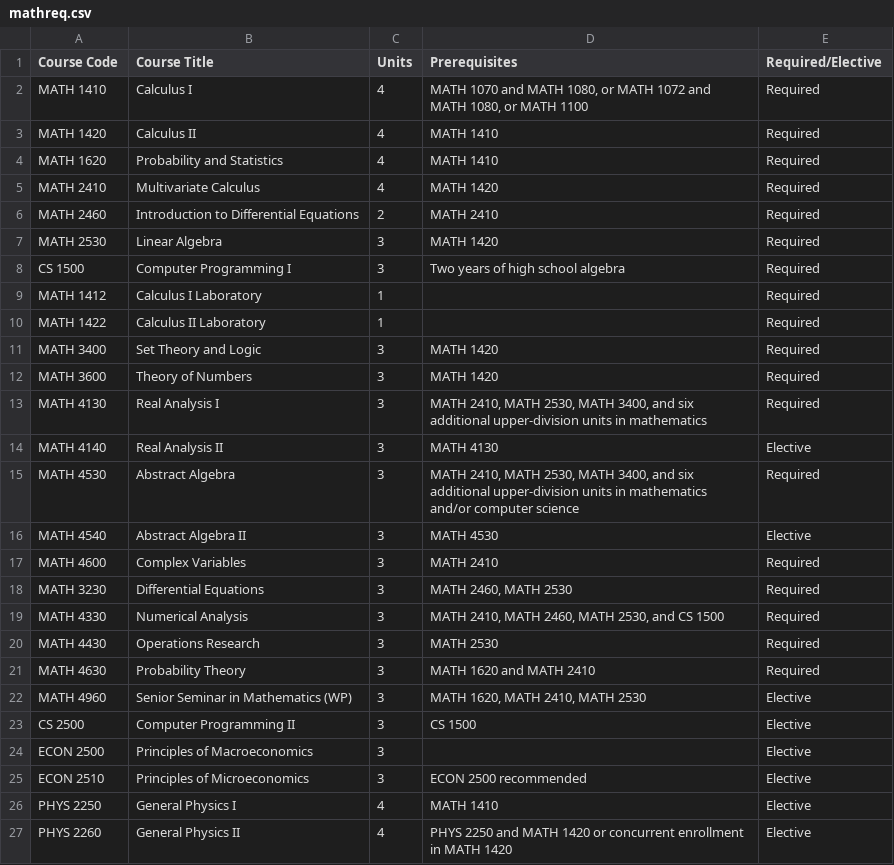
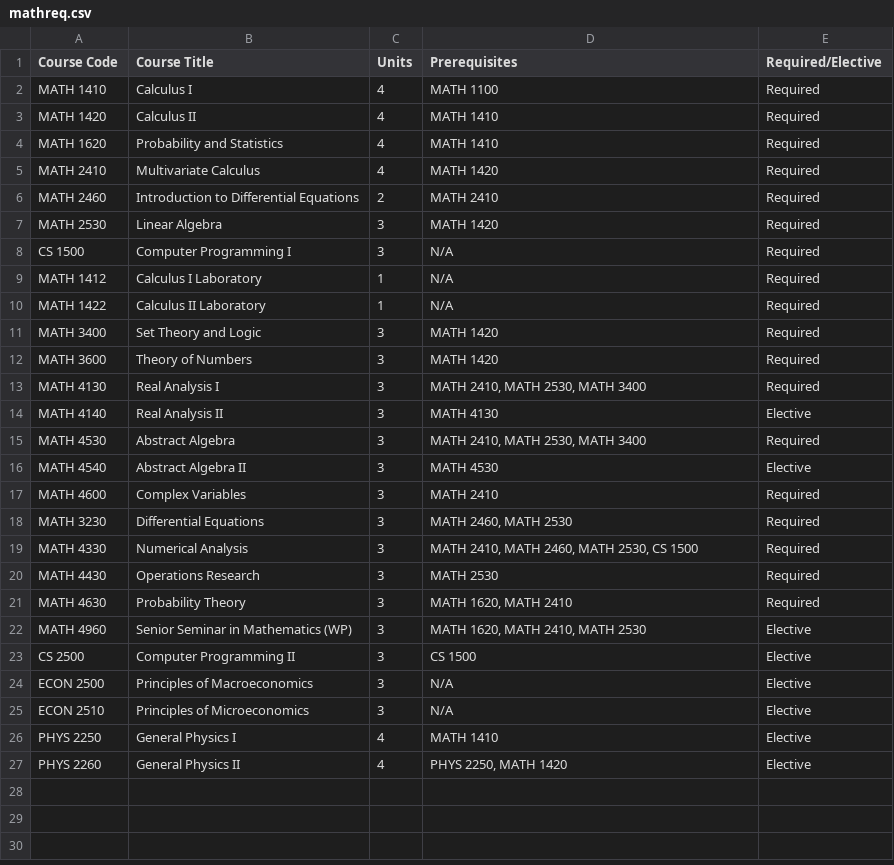
Before and after one commit to ChristianAlameda/HackStan, a CSV file: mathreq.csv, drawn as a sheet.

Commit message:
bonk mk2

```diff
--- a/mathreq.csv
+++ b/mathreq.csv
@@ -1,3 +1,3 @@
 Course Code,Course Title,Units,Prerequisites,Required/Elective
-MATH 1410,Calculus I,4,"MATH 1070 and MATH 1080, or MATH 1072 and MATH 1080, or MATH 1100",Required
+MATH 1410,Calculus I,4,"MATH 1100",Required
 MATH 1420,Calculus II,4,"MATH 1410",Required
@@ -7,10 +7,10 @@ MATH 2460,Introduction to Differential Equations,2,"MATH 2410",Required
 MATH 2530,Linear Algebra,3,"MATH 1420",Required
-CS 1500,Computer Programming I,3,"Two years of high school algebra",Required
-MATH 1412,Calculus I Laboratory,1,"",Required
-MATH 1422,Calculus II Laboratory,1,"",Required
+CS 1500,Computer Programming I,3,"N/A",Required
+MATH 1412,Calculus I Laboratory,1,"N/A",Required
+MATH 1422,Calculus II Laboratory,1,"N/A",Required
 MATH 3400,Set Theory and Logic,3,"MATH 1420",Required
 MATH 3600,Theory of Numbers,3,"MATH 1420",Required
-MATH 4130,Real Analysis I,3,"MATH 2410, MATH 2530, MATH 3400, and six additional upper-division units in mathematics", Required
+MATH 4130,Real Analysis I,3,"MATH 2410, MATH 2530, MATH 3400", Required
 MATH 4140,Real Analysis II,3,"MATH 4130",Elective
-MATH 4530,Abstract Algebra,3,"MATH 2410, MATH 2530, MATH 3400, and six additional upper-division units in mathematics and/or computer science", Required
+MATH 4530,Abstract Algebra,3,"MATH 2410, MATH 2530, MATH 3400", Required
 MATH 4540,Abstract Algebra II,3,"MATH 4530",Elective
@@ -18,10 +18,10 @@ MATH 4600,Complex Variables,3,"MATH 2410",Required
 MATH 3230,Differential Equations,3,"MATH 2460, MATH 2530",Required
-MATH 4330,Numerical Analysis,3,"MATH 2410, MATH 2460, MATH 2530, and CS 1500",Required
+MATH 4330,Numerical Analysis,3,"MATH 2410, MATH 2460, MATH 2530, CS 1500",Required
 MATH 4430,Operations Research,3,"MATH 2530",Required
-MATH 4630,Probability Theory,3,"MATH 1620 and MATH 2410",Required
+MATH 4630,Probability Theory,3,"MATH 1620, MATH 2410",Required
 MATH 4960,Senior Seminar in Mathematics (WP),3,"MATH 1620, MATH 2410, MATH 2530",Elective
 CS 2500,Computer Programming II,3,"CS 1500","Elective"
-ECON 2500,Principles of Macroeconomics,3,"","Elective"
-ECON 2510,Principles of Microeconomics,3,"ECON 2500 recommended","Elective"
+ECON 2500,Principles of Macroeconomics,3,"N/A","Elective"
+ECON 2510,Principles of Microeconomics,3,"N/A","Elective"
 PHYS 2250,General Physics I,4,"MATH 1410","Elective"
-PHYS 2260,General Physics II,4,"PHYS 2250 and MATH 1420 or concurrent enrollment in MATH 1420","Elective"
+PHYS 2260,General Physics II,4,"PHYS 2250, MATH 1420","Elective"
```
